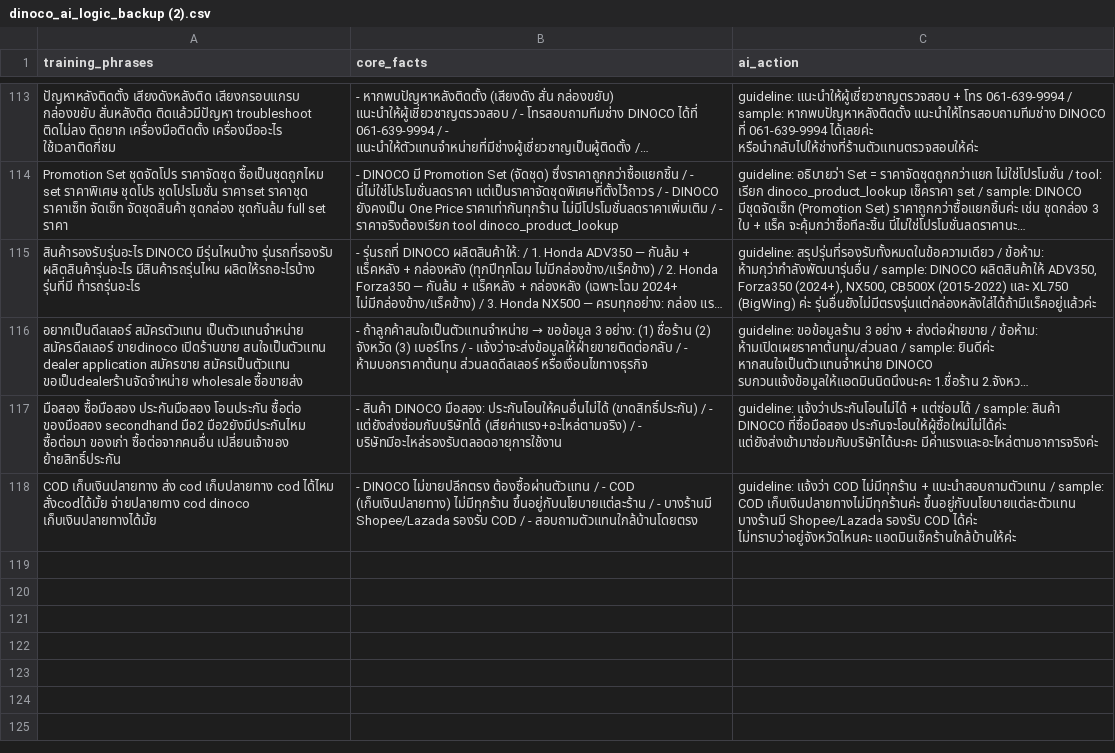
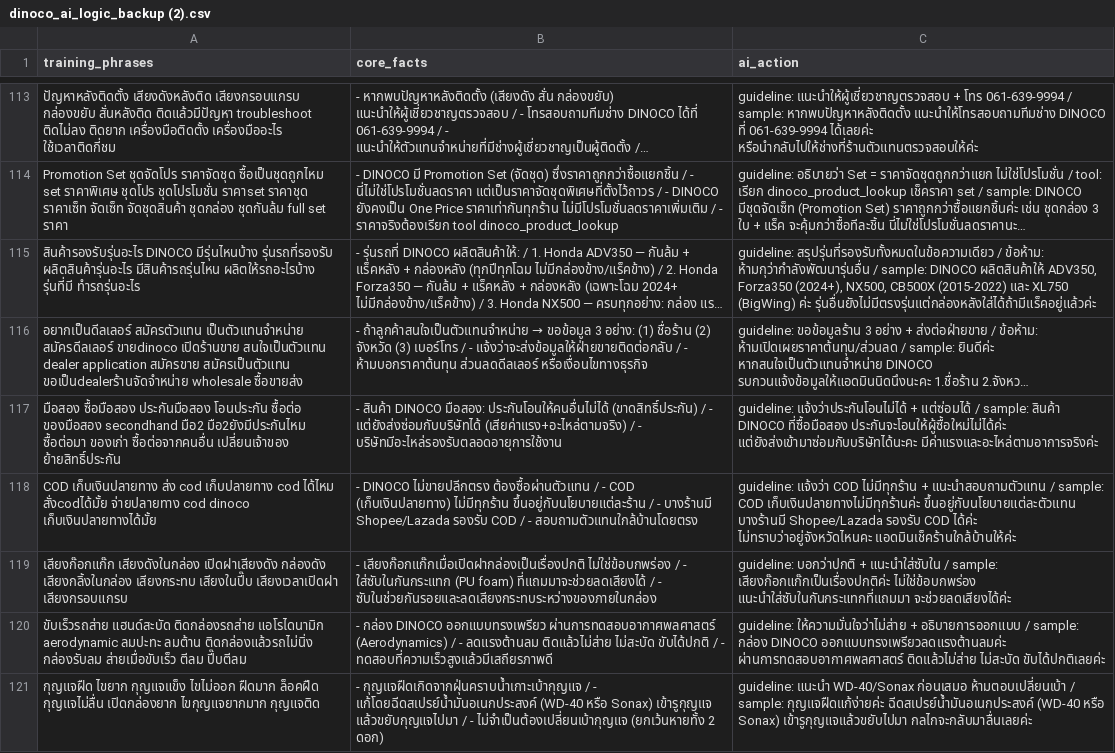
Before and after one commit to Vrprammz/DINOCO-SYSTEM-Front-End---Back-End, a CSV file: dinoco_ai_logic_backup (2).csv, drawn as a sheet; only a part is shown, gaps mark what is left out; long unchanged cells end in ….

```diff
--- a/dinoco_ai_logic_backup (2).csv
+++ b/dinoco_ai_logic_backup (2).csv
@@ -118 +118,4 @@
 "COD เก็บเงินปลายทาง ส่ง cod เก็บปลายทาง cod ได้ไหม สั่งcodได้มั้ย จ่ายปลายทาง cod dinoco เก็บเงินปลายทางได้มั้ย","- DINOCO ไม่ขายปลีกตรง ต้องซื้อผ่านตัวแทน / - COD (เก็บเงินปลายทาง) ไม่มีทุกร้าน ขึ้นอยู่กับนโยบายแต่ละร้าน / - บางร้านมี Shopee/Lazada รองรับ COD / - สอบถามตัวแทนใกล้บ้านโดยตรง","guideline: แจ้งว่า COD ไม่มีทุกร้าน + แนะนำสอบถามตัวแทน / sample: COD เก็บเงินปลายทางไม่มีทุกร้านค่ะ ขึ้นอยู่กับนโยบายแต่ละตัวแทน บางร้านมี Shopee/Lazada รองรับ COD ได้ค่ะ ไม่ทราบว่าอยู่จังหวัดไหนคะ แอดมินเช็คร้านใกล้บ้านให้ค่ะ"
+"เสียงก๊อกแก๊ก เสียงดังในกล่อง เปิดฝาเสียงดัง กล่องดัง เสียงกลิ้งในกล่อง เสียงกระทบ เสียงในปี๊บ เสียงเวลาเปิดฝา เสียงกรอบแกรบ","- เสียงก๊อกแก๊กเมื่อเปิดฝากล่องเป็นเรื่องปกติ ไม่ใช่ข้อบกพร่อง / - ใส่ซับในกันกระแทก (PU foam) ที่แถมมาจะช่วยลดเสียงได้ / - ซับในช่วยกันรอยและลดเสียงกระทบระหว่างของภายในกล่อง","guideline: บอกว่าปกติ + แนะนำใส่ซับใน / sample: เสียงก๊อกแก๊กเป็นเรื่องปกติค่ะ ไม่ใช่ข้อบกพร่อง แนะนำใส่ซับในกันกระแทกที่แถมมา จะช่วยลดเสียงได้ค่ะ"
+"ขับเร็วรถส่าย แฮนด์สะบัด ติดกล่องรถส่าย แอโรไดนามิก aerodynamic ลมปะทะ ลมต้าน ติดกล่องแล้วรถไม่นิ่ง กล่องรับลม ส่ายเมื่อขับเร็ว ตีลม ปี๊บตีลม","- กล่อง DINOCO ออกแบบทรงเพรียว ผ่านการทดสอบอากาศพลศาสตร์ (Aerodynamics) / - ลดแรงต้านลม ติดแล้วไม่ส่าย ไม่สะบัด ขับได้ปกติ / - ทดสอบที่ความเร็วสูงแล้วมีเสถียรภาพดี","guideline: ให้ความมั่นใจว่าไม่ส่าย + อธิบายการออกแบบ / sample: กล่อง DINOCO ออกแบบทรงเพรียวลดแรงต้านลมค่ะ ผ่านการทดสอบอากาศพลศาสตร์ ติดแล้วไม่ส่าย ไม่สะบัด ขับได้ปกติเลยค่ะ"
+"กุญแจฝืด ไขยาก กุญแจแข็ง ไขไม่ออก ฝืดมาก ล็อคฝืด กุญแจไม่ลื่น เปิดกล่องยาก ไขกุญแจยากมาก กุญแจติด","- กุญแจฝืดเกิดจากฝุ่นคราบน้ำเกาะเบ้ากุญแจ / - แก้โดยฉีดสเปรย์น้ำมันอเนกประสงค์ (WD-40 หรือ Sonax) เข้ารูกุญแจ แล้วขยับกุญแจไปมา / - ไม่จำเป็นต้องเปลี่ยนเบ้ากุญแจ (ยกเว้นหายทั้ง 2 ดอก)","guideline: แนะนำ WD-40/Sonax ก่อนเสมอ ห้ามตอบเปลี่ยนเบ้า / sample: กุญแจฝืดแก้ง่ายค่ะ ฉีดสเปรย์น้ำมันอเนกประสงค์ (WD-40 หรือ Sonax) เข้ารูกุญแจแล้วขยับไปมา กลไกจะกลับมาลื่นเลยค่ะ"
```
Also changed, not shown: openclawminicrm/scripts/test-cases.csv, 1 other file.
